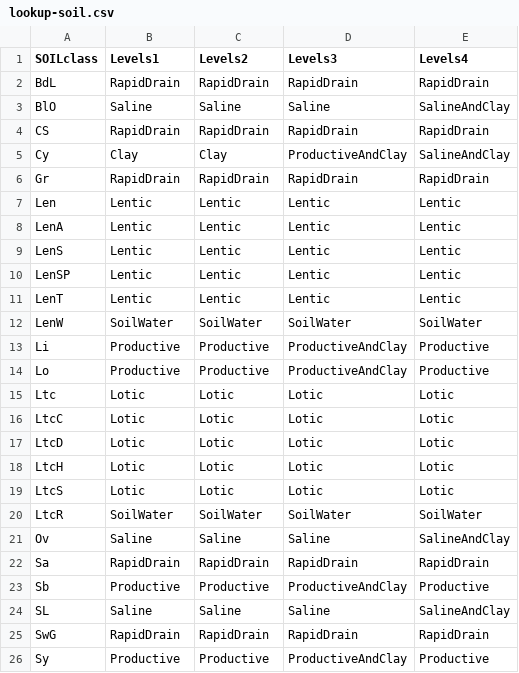
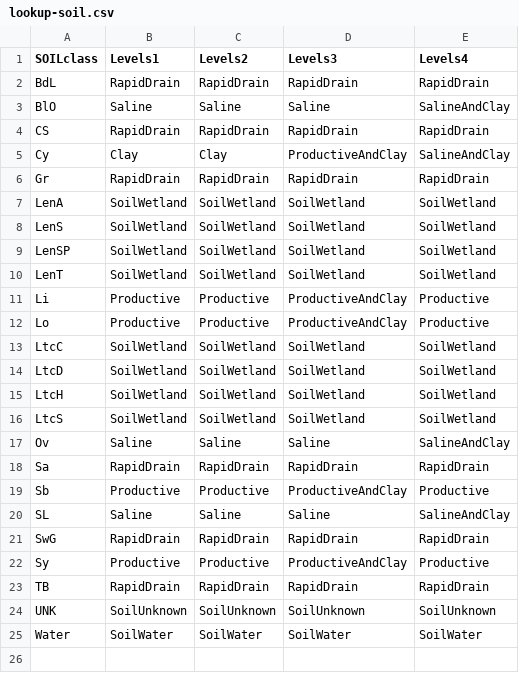
Before and after one commit to psolymos/abmianalytics, a CSV file: lookup/lookup-soil.csv, drawn as a sheet; only a part is shown; the shorter side is filled out with more unchanged rows.

Commit message:
Revert "lentic/lotic not water"
This reverts commit 4927cff98573fe0c91b83c9910a847f625289ebb.

```diff
--- a/lookup/lookup-soil.csv
+++ b/lookup/lookup-soil.csv
@@ -6,16 +6,12 @@ Cy,Clay,Clay,ProductiveAndClay,SalineAndClay
 Gr,RapidDrain,RapidDrain,RapidDrain,RapidDrain
-Len,Lentic,Lentic,Lentic,Lentic
-LenA,Lentic,Lentic,Lentic,Lentic
-LenS,Lentic,Lentic,Lentic,Lentic
-LenSP,Lentic,Lentic,Lentic,Lentic
-LenT,Lentic,Lentic,Lentic,Lentic
-LenW,SoilWater,SoilWater,SoilWater,SoilWater
+LenA,SoilWetland,SoilWetland,SoilWetland,SoilWetland
+LenS,SoilWetland,SoilWetland,SoilWetland,SoilWetland
+LenSP,SoilWetland,SoilWetland,SoilWetland,SoilWetland
+LenT,SoilWetland,SoilWetland,SoilWetland,SoilWetland
 Li,Productive,Productive,ProductiveAndClay,Productive
 Lo,Productive,Productive,ProductiveAndClay,Productive
-Ltc,Lotic,Lotic,Lotic,Lotic
-LtcC,Lotic,Lotic,Lotic,Lotic
-LtcD,Lotic,Lotic,Lotic,Lotic
-LtcH,Lotic,Lotic,Lotic,Lotic
-LtcS,Lotic,Lotic,Lotic,Lotic
-LtcR,SoilWater,SoilWater,SoilWater,SoilWater
+LtcC,SoilWetland,SoilWetland,SoilWetland,SoilWetland
+LtcD,SoilWetland,SoilWetland,SoilWetland,SoilWetland
+LtcH,SoilWetland,SoilWetland,SoilWetland,SoilWetland
+LtcS,SoilWetland,SoilWetland,SoilWetland,SoilWetland
 Ov,Saline,Saline,Saline,SalineAndClay
```
Also changed, not shown: 1 other file.
